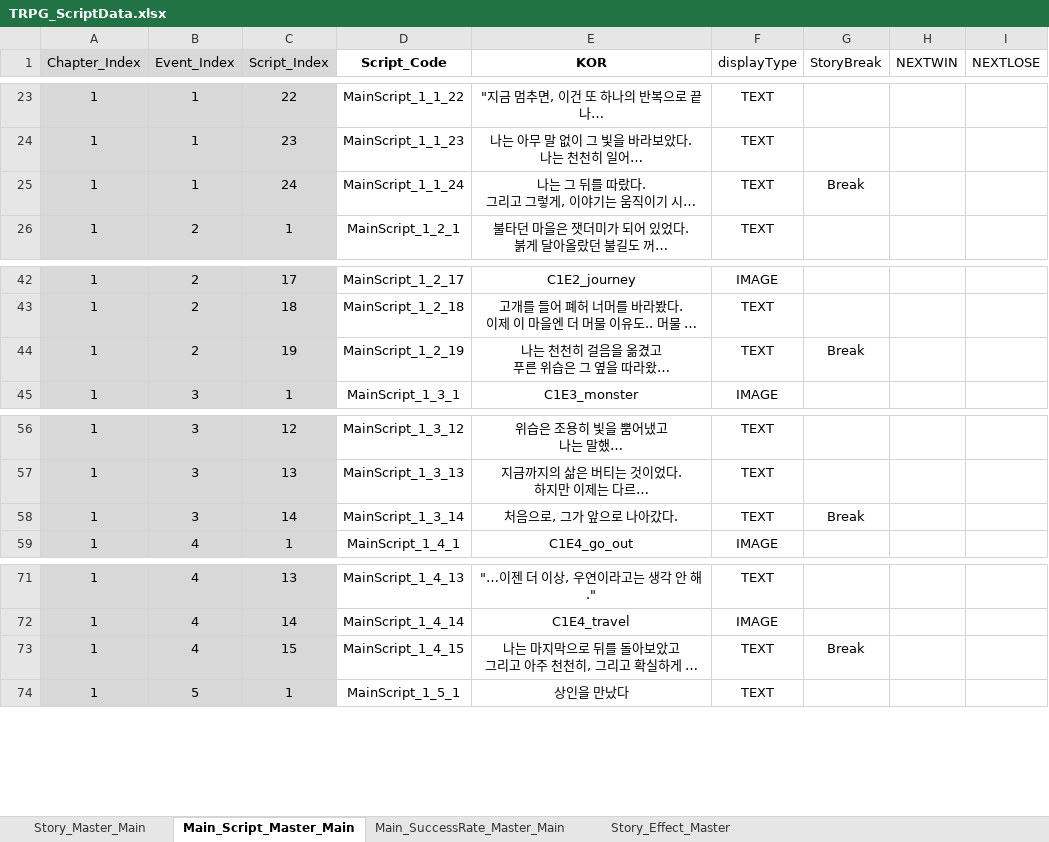
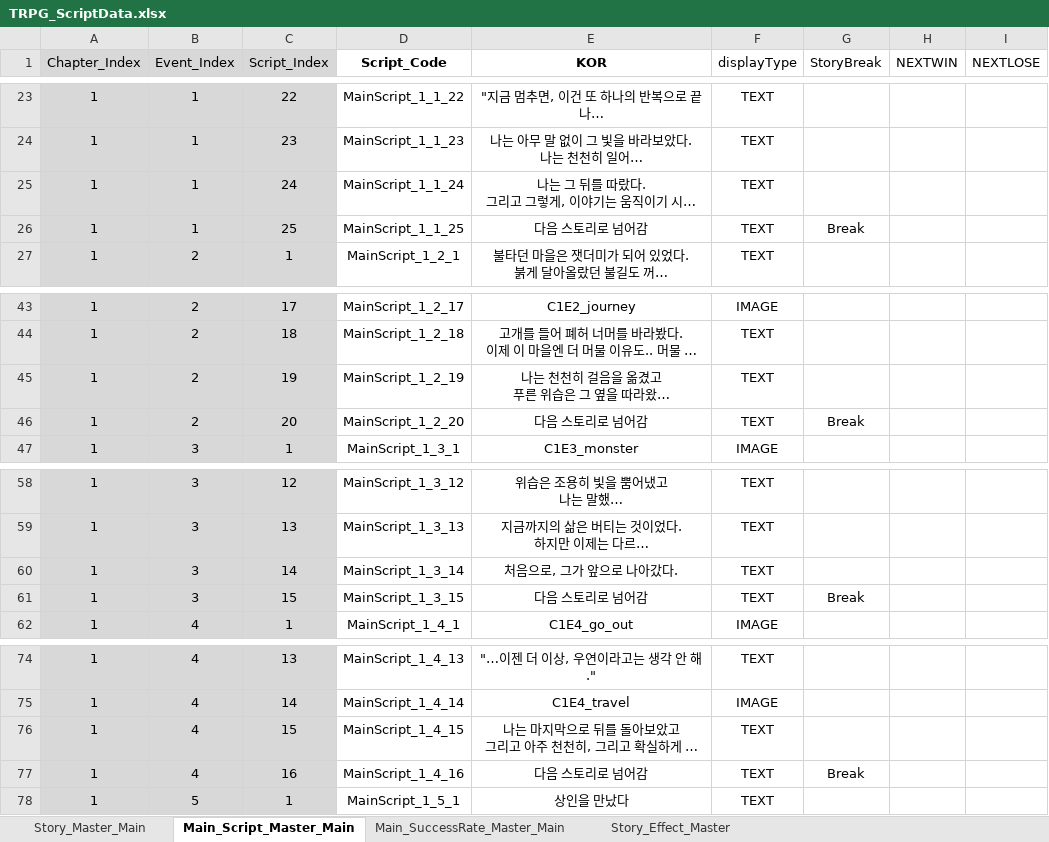
Before and after one commit to SoyCkicken/Adventure, an Excel workbook: JsonFile/Assets/ExcelFiles/TRPG_ScriptData.xlsx, sheet Main_Script_Master_Main, drawn as a sheet; only a part is shown, gaps mark what is left out; long unchanged cells end in …; values as stored, in another font and other column widths than the file's, no borders; addresses are those after the commit; the diff names each change by its address in the sheet, - before the commit and + after, or states it on an @@ line.

```diff
--- a/JsonFile/Assets/ExcelFiles/TRPG_ScriptData.xlsx (sheet Main_Script_Master_Main)
+++ b/JsonFile/Assets/ExcelFiles/TRPG_ScriptData.xlsx (sheet Main_Script_Master_Main)
-G25 (StoryBreak): Break
+G25 (StoryBreak): (empty)
+row 26: 1 | 1 | 25 | MainScript_1_1_25 | 다음 스토리로 넘어감 | TEXT | Break
-G45 (StoryBreak): Break
+G45 (StoryBreak): (empty)
+row 46: 1 | 2 | 20 | MainScript_1_2_20 | 다음 스토리로 넘어감 | TEXT | Break
-G60 (StoryBreak): Break
+G60 (StoryBreak): (empty)
+row 61: 1 | 3 | 15 | MainScript_1_3_15 | 다음 스토리로 넘어감 | TEXT | Break
-G76 (StoryBreak): Break
+G76 (StoryBreak): (empty)
+row 77: 1 | 4 | 16 | MainScript_1_4_16 | 다음 스토리로 넘어감 | TEXT | Break
```
Also changed, not shown: sheet Story_Master_Main, formulas that keep their value, JsonFile/Assets/ExcelFiles/TRPG_EventScriptData.xlsx, 7 other files.
